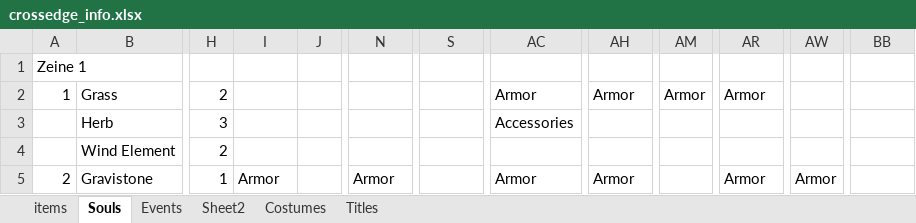
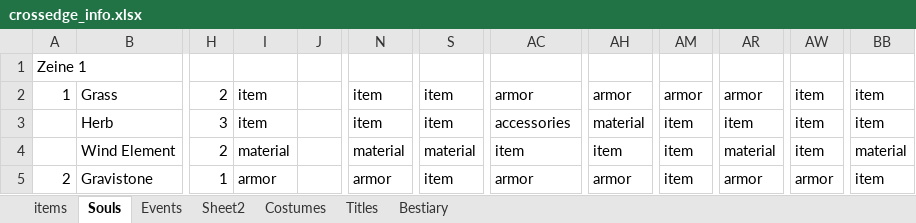
Before and after one commit to serdeljac/CrossEdge, an Excel workbook: src/backup_files/crossedge_info.xlsx, sheet Souls, drawn as a sheet; only a part is shown, gaps mark what is left out; values as stored, in another font and other column widths than the file's, no cell formats; the diff covers the shown part only; the diff names each change by its address in the sheet, - before the commit and + after, or states it on an @@ line.

```diff
--- a/src/backup_files/crossedge_info.xlsx (sheet Souls)
+++ b/src/backup_files/crossedge_info.xlsx (sheet Souls)
+sheet tab: Bestiary
-I2:I3: (empty)
+I2:I3: item
-N2:N3: (empty)
+N2:N3: item
-S2:S3: (empty)
+S2:S3: item
-AC2: Armor
+AC2: armor
-AH2: Armor
+AH2: armor
-AM2: Armor
+AM2: armor
-AR2: Armor
+AR2: armor
-AW2:AW4: (empty)
+AW2:AW4: item
-BB2:BB3: (empty)
+BB2:BB3: item
-AC3: Accessories
+AC3: accessories
-AH3: (empty)
+AH3: material
-AM3:AM5: (empty)
+AM3:AM5: item
-AR3: (empty)
+AR3: item
-I4: (empty)
+I4: material
-N4: (empty)
+N4: material
-S4: (empty)
+S4: material
-AC4: (empty)
+AC4: item
-AH4: (empty)
+AH4: item
-AR4: (empty)
+AR4: material
-BB4: (empty)
+BB4: material
-I5: Armor
+I5: armor
-N5: Armor
+N5: armor
-S5: (empty)
+S5: item
-AC5: Armor
+AC5: armor
-AH5: Armor
+AH5: armor
-AR5: Armor
+AR5: armor
-AW5: Armor
+AW5: armor
-BB5: (empty)
+BB5: item
```
Also changed, not shown: 328 edited cells elsewhere in this sheet, sheet Events, cell formats, 19 other files.
